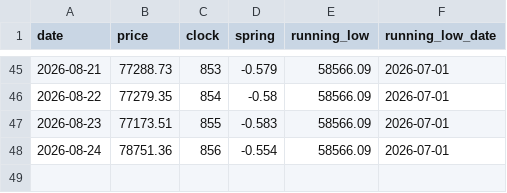
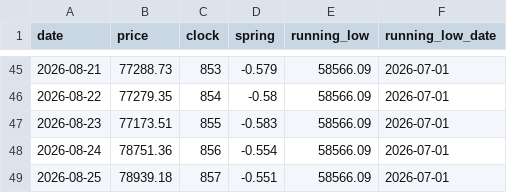
Before and after one commit to JaeHeat/bitcoin-daily-site, a CSV file: cycle/predictions_log.csv, drawn as a sheet; only a part is shown, gaps mark what is left out; the diff names each change by its address in the sheet, - before the commit and + after, or states it on an @@ line.

Commit message:
cycle: refresh clock data + log 2026-08-25

```diff
--- a/cycle/predictions_log.csv
+++ b/cycle/predictions_log.csv
+row 49: 2026-08-25 | 78939.18 | 857 | -0.551 | 58566.09 | 2026-07-01
```
Also changed, not shown: 1 other file.
